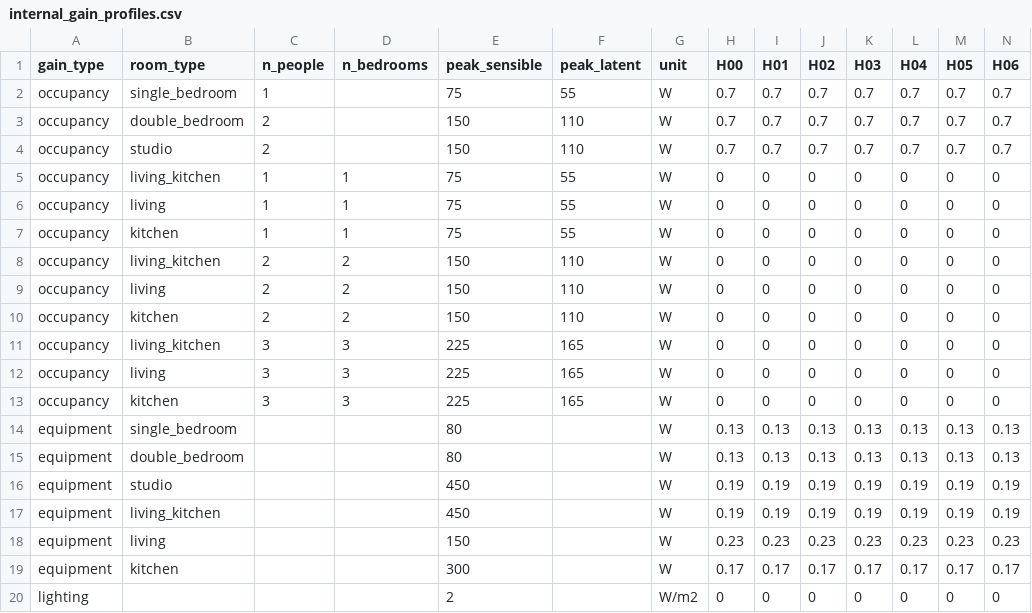
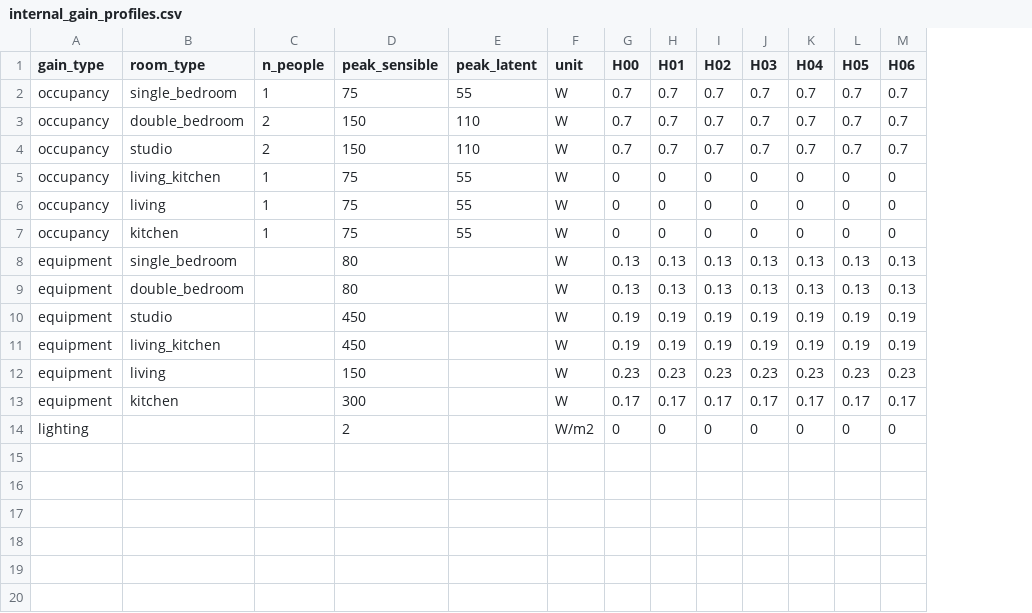
Before and after one commit to airallergy/aark, a CSV file: aark/tm59/data/internal_gain_profiles.csv, drawn as a sheet; only a part is shown; rows hold the shown columns only; the diff names each change by its address in the sheet, - before the commit and + after, or states it on an @@ line.

Commit message:
Refactor tm59:2017 internal gain profiles: make occupancy profiles scalable

```diff
--- a/aark/tm59/data/internal_gain_profiles.csv
+++ b/aark/tm59/data/internal_gain_profiles.csv
-column D (n_bedrooms), rows 5-7: all 1
-row 8: occupancy | living_kitchen | 2 | 2 | 150 | 110 | W | 0 | 0 | 0 | 0 | 0 | 0 | 0
-row 9: occupancy | living | 2 | 2 | 150 | 110 | W | 0 | 0 | 0 | 0 | 0 | 0 | 0
-row 10: occupancy | kitchen | 2 | 2 | 150 | 110 | W | 0 | 0 | 0 | 0 | 0 | 0 | 0
-row 11: occupancy | living_kitchen | 3 | 3 | 225 | 165 | W | 0 | 0 | 0 | 0 | 0 | 0 | 0
-row 12: occupancy | living | 3 | 3 | 225 | 165 | W | 0 | 0 | 0 | 0 | 0 | 0 | 0
-row 13: occupancy | kitchen | 3 | 3 | 225 | 165 | W | 0 | 0 | 0 | 0 | 0 | 0 | 0
```
Also changed, not shown: 3 other files.
